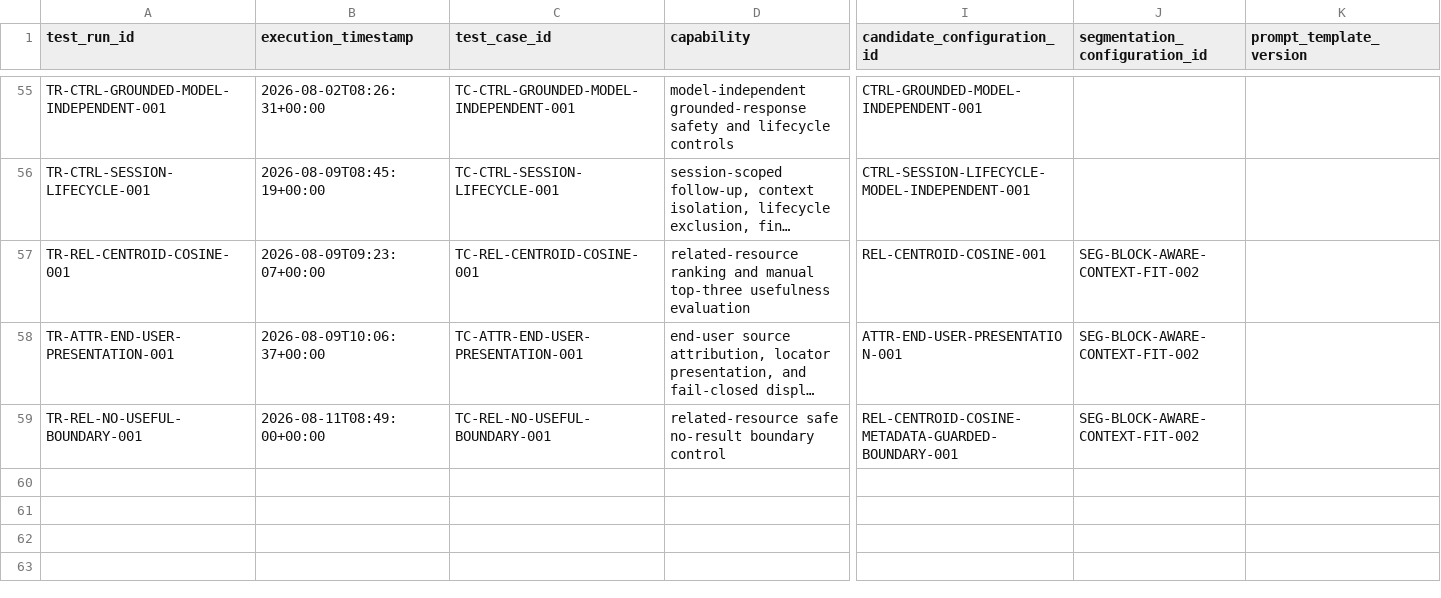
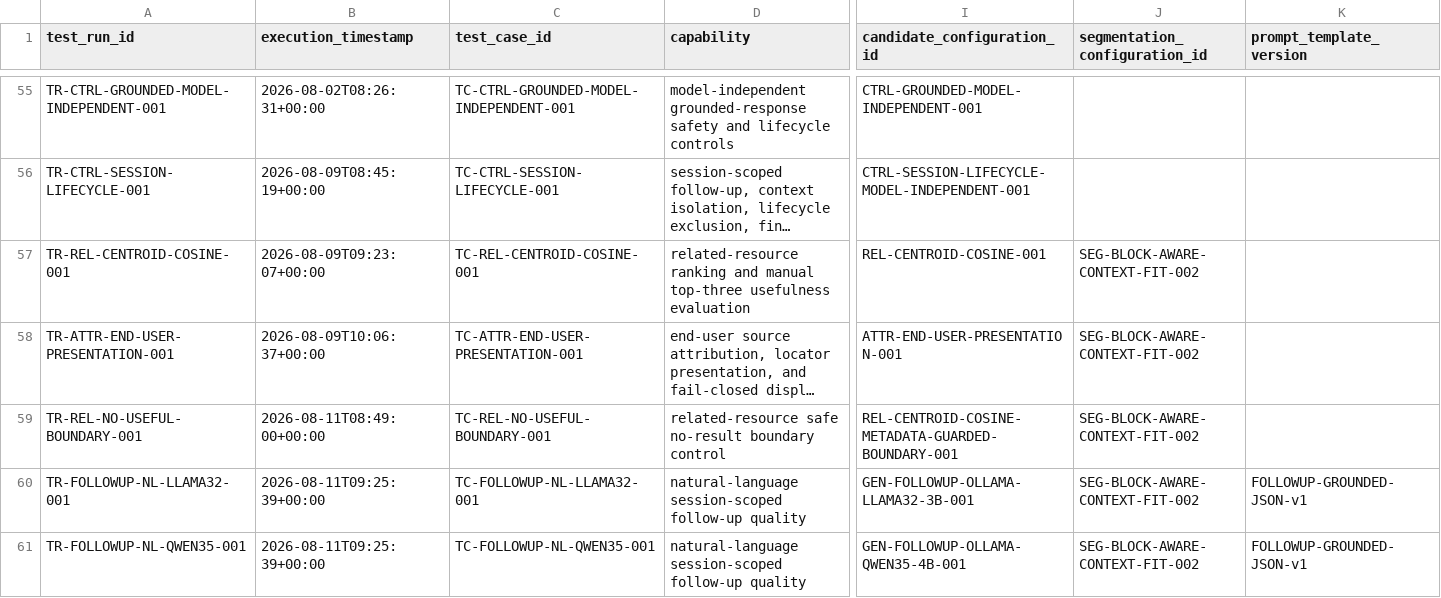
Before and after one commit to koyawel27/bpc-learnshare, a CSV file: docs/ai-feasibility-spike/registers/test_runs.csv, drawn as a sheet; only a part is shown, gaps mark what is left out; long unchanged cells end in …; rows hold the shown columns only; the diff names each change by its address in the sheet, - before the commit and + after, or states it on an @@ line.

```diff
--- a/docs/ai-feasibility-spike/registers/test_runs.csv
+++ b/docs/ai-feasibility-spike/registers/test_runs.csv
+row 60: TR-FOLLOWUP-NL-LLAMA32-001 | 2026-08-11T09:25:39+00:00 | TC-FOLLOWUP-NL-LLAMA32-001 | natural-language session-scoped follow-up quality | GEN-FOLLOWUP-OLLAMA-LLAMA32-3B-001 | SEG-BLOCK-AWARE-CONTEXT-FIT-002 | FOLLOWUP-GROUNDED-JSON-v1
+row 61: TR-FOLLOWUP-NL-QWEN35-001 | 2026-08-11T09:25:39+00:00 | TC-FOLLOWUP-NL-QWEN35-001 | natural-language session-scoped follow-up quality | GEN-FOLLOWUP-OLLAMA-QWEN35-4B-001 | SEG-BLOCK-AWARE-CONTEXT-FIT-002 | FOLLOWUP-GROUNDED-JSON-v1
```
Also changed, not shown: docs/ai-feasibility-spike/registers/candidates.csv, 5 other files.
